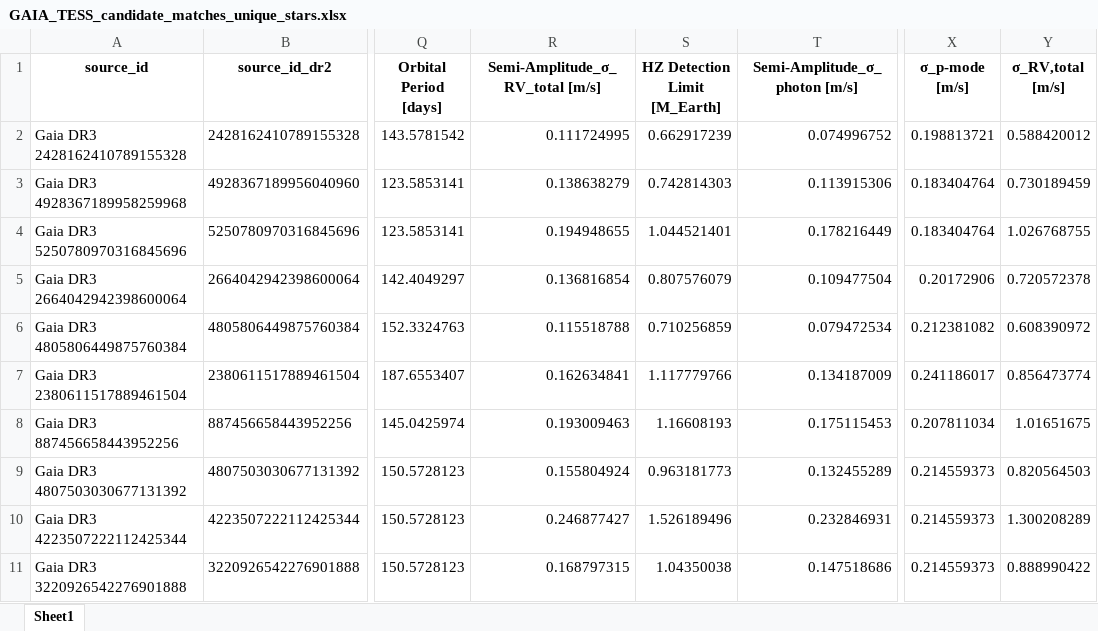
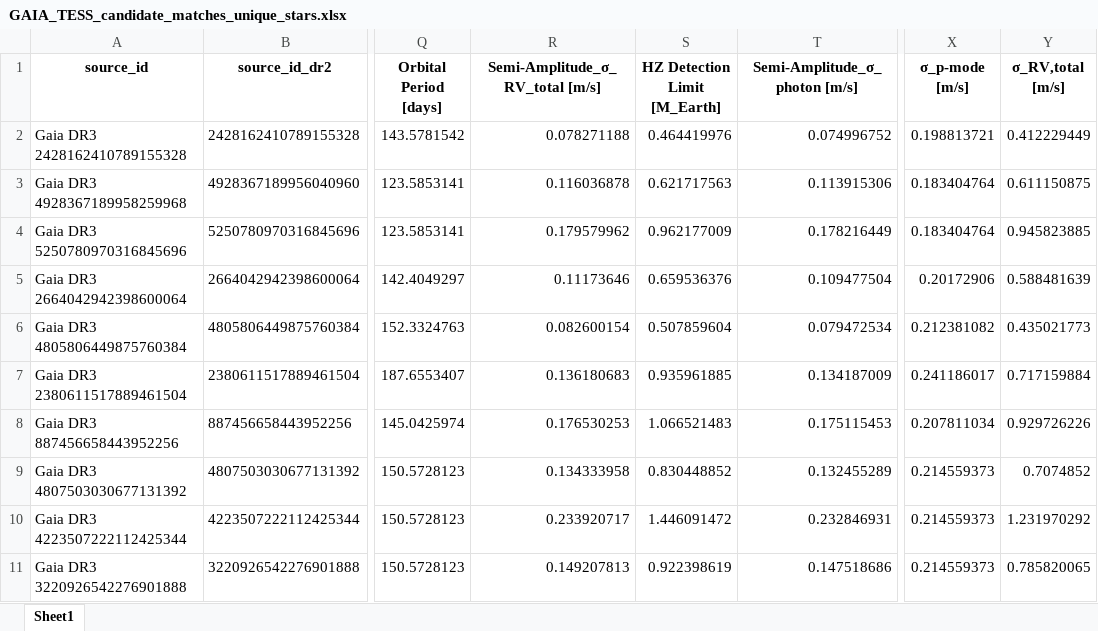
Before and after one commit to exoplanetsdk/2ES_target_selection, an Excel workbook: results/GAIA_TESS_candidate_matches_unique_stars.xlsx, sheet Sheet1, drawn as a sheet; only a part is shown, gaps mark what is left out; values as stored, in another font and other column widths than the file's, no borders; the diff covers the shown part only; the diff names each change by its address in the sheet, - before the commit and + after, or states it on an @@ line.

```diff
--- a/results/GAIA_TESS_candidate_matches_unique_stars.xlsx (sheet Sheet1)
+++ b/results/GAIA_TESS_candidate_matches_unique_stars.xlsx (sheet Sheet1)
-R2 (Semi-Amplitude_σ_RV_total [m/s]): 0.111724995
+R2 (Semi-Amplitude_σ_RV_total [m/s]): 0.078271188
-S2 (HZ Detection Limit [M_Earth]): 0.662917239
+S2 (HZ Detection Limit [M_Earth]): 0.464419976
-Y2 (σ_RV,total [m/s]): 0.588420012
+Y2 (σ_RV,total [m/s]): 0.412229449
-R3 (Semi-Amplitude_σ_RV_total [m/s]): 0.138638279
+R3 (Semi-Amplitude_σ_RV_total [m/s]): 0.116036878
-S3 (HZ Detection Limit [M_Earth]): 0.742814303
+S3 (HZ Detection Limit [M_Earth]): 0.621717563
-Y3 (σ_RV,total [m/s]): 0.730189459
+Y3 (σ_RV,total [m/s]): 0.611150875
-R4 (Semi-Amplitude_σ_RV_total [m/s]): 0.194948655
+R4 (Semi-Amplitude_σ_RV_total [m/s]): 0.179579962
-S4 (HZ Detection Limit [M_Earth]): 1.044521401
+S4 (HZ Detection Limit [M_Earth]): 0.962177009
-Y4 (σ_RV,total [m/s]): 1.026768755
+Y4 (σ_RV,total [m/s]): 0.945823885
-R5 (Semi-Amplitude_σ_RV_total [m/s]): 0.136816854
+R5 (Semi-Amplitude_σ_RV_total [m/s]): 0.11173646
-S5 (HZ Detection Limit [M_Earth]): 0.807576079
+S5 (HZ Detection Limit [M_Earth]): 0.659536376
-Y5 (σ_RV,total [m/s]): 0.720572378
+Y5 (σ_RV,total [m/s]): 0.588481639
-R6 (Semi-Amplitude_σ_RV_total [m/s]): 0.115518788
+R6 (Semi-Amplitude_σ_RV_total [m/s]): 0.082600154
-S6 (HZ Detection Limit [M_Earth]): 0.710256859
+S6 (HZ Detection Limit [M_Earth]): 0.507859604
-Y6 (σ_RV,total [m/s]): 0.608390972
+Y6 (σ_RV,total [m/s]): 0.435021773
-R7 (Semi-Amplitude_σ_RV_total [m/s]): 0.162634841
+R7 (Semi-Amplitude_σ_RV_total [m/s]): 0.136180683
-S7 (HZ Detection Limit [M_Earth]): 1.117779766
+S7 (HZ Detection Limit [M_Earth]): 0.935961885
-Y7 (σ_RV,total [m/s]): 0.856473774
+Y7 (σ_RV,total [m/s]): 0.717159884
-R8 (Semi-Amplitude_σ_RV_total [m/s]): 0.193009463
+R8 (Semi-Amplitude_σ_RV_total [m/s]): 0.176530253
-S8 (HZ Detection Limit [M_Earth]): 1.16608193
+S8 (HZ Detection Limit [M_Earth]): 1.066521483
-Y8 (σ_RV,total [m/s]): 1.01651675
+Y8 (σ_RV,total [m/s]): 0.929726226
-R9 (Semi-Amplitude_σ_RV_total [m/s]): 0.155804924
+R9 (Semi-Amplitude_σ_RV_total [m/s]): 0.134333958
-S9 (HZ Detection Limit [M_Earth]): 0.963181773
+S9 (HZ Detection Limit [M_Earth]): 0.830448852
-Y9 (σ_RV,total [m/s]): 0.820564503
+Y9 (σ_RV,total [m/s]): 0.7074852
-R10 (Semi-Amplitude_σ_RV_total [m/s]): 0.246877427
+R10 (Semi-Amplitude_σ_RV_total [m/s]): 0.233920717
-S10 (HZ Detection Limit [M_Earth]): 1.526189496
+S10 (HZ Detection Limit [M_Earth]): 1.446091472
-Y10 (σ_RV,total [m/s]): 1.300208289
+Y10 (σ_RV,total [m/s]): 1.231970292
-R11 (Semi-Amplitude_σ_RV_total [m/s]): 0.168797315
+R11 (Semi-Amplitude_σ_RV_total [m/s]): 0.149207813
-S11 (HZ Detection Limit [M_Earth]): 1.04350038
+S11 (HZ Detection Limit [M_Earth]): 0.922398619
-Y11 (σ_RV,total [m/s]): 0.888990422
+Y11 (σ_RV,total [m/s]): 0.785820065
```
Also changed, not shown: 147 edited cells elsewhere in this sheet, results/GAIA_TESS_candidate_matches.xlsx, results/GAIA_TESS_candidate_matches_unique_planets.xlsx, 56 other files.
